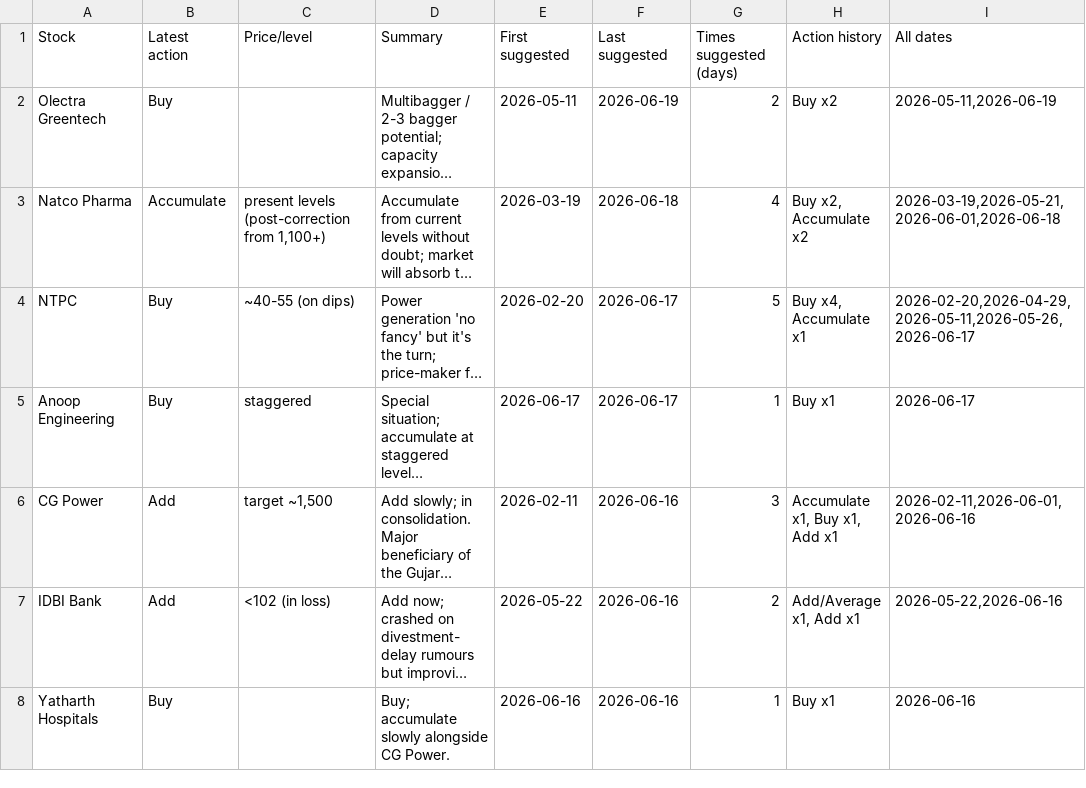
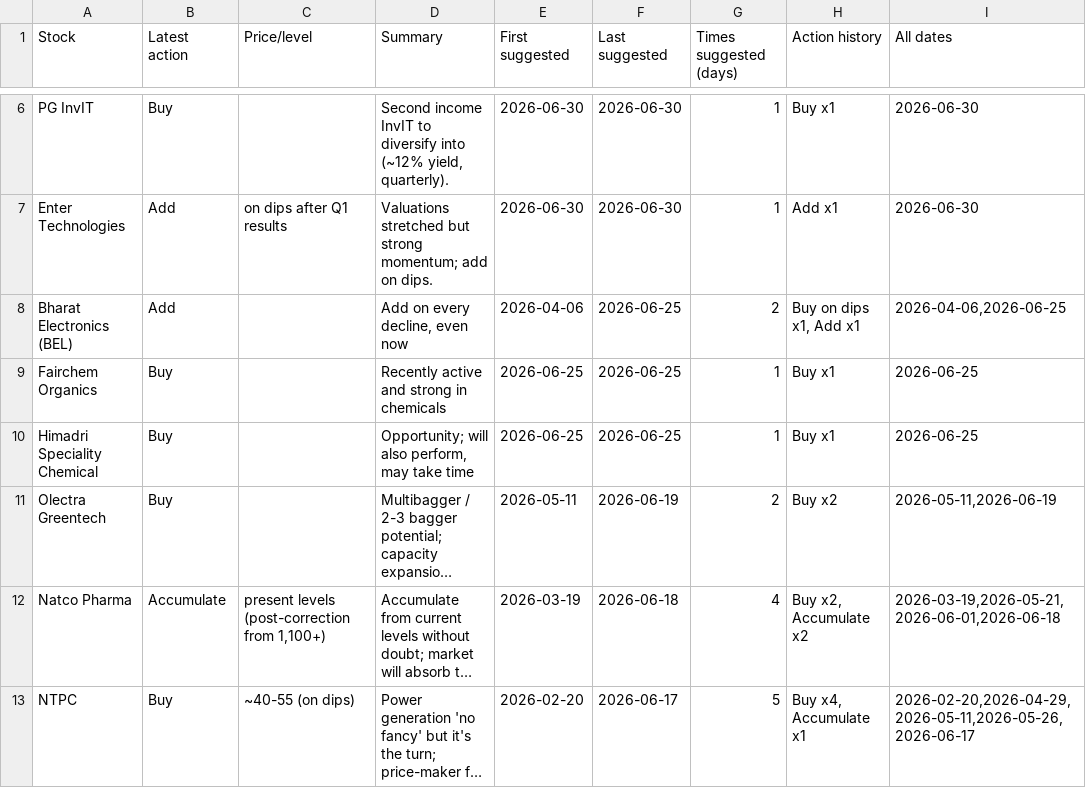
Before and after one commit to teja788/business_breakfast_youtube_summarizer, a CSV file: output/kutumba_rao/buy_recommendations.csv, drawn as a sheet; only a part is shown, gaps mark what is left out; the shorter side is filled out with more unchanged rows; long unchanged cells end in …; the diff covers the shown part only; the diff names each change by its address in the sheet, - before the commit and + after, or states it on an @@ line.

```diff
--- a/output/kutumba_rao/buy_recommendations.csv
+++ b/output/kutumba_rao/buy_recommendations.csv
+row 6: PG InvIT | Buy |  | Second income InvIT to diversify into (~12% yield, quarterly). | 2026-06-30 | 2026-06-30 | 1 | Buy x1 | 2026-06-30
+row 7: Enter Technologies | Add | on dips after Q1 results | Valuations stretched but strong momentum; add on dips. | 2026-06-30 | 2026-06-30 | 1 | Add x1 | 2026-06-30
+row 8: Bharat Electronics (BEL) | Add |  | Add on every decline, even now | 2026-04-06 | 2026-06-25 | 2 | Buy on dips x1, Add x1 | 2026-04-06,2026-06-25
+row 9: Fairchem Organics | Buy |  | Recently active and strong in chemicals | 2026-06-25 | 2026-06-25 | 1 | Buy x1 | 2026-06-25
+row 10: Himadri Speciality Chemical | Buy |  | Opportunity; will also perform, may take time | 2026-06-25 | 2026-06-25 | 1 | Buy x1 | 2026-06-25
```
Also changed, not shown: 4 added rows and 3 removed rows elsewhere in this file, output/kutumba_rao/recommendations.csv, output/scorecard/scorecard.csv, 32 other files.
